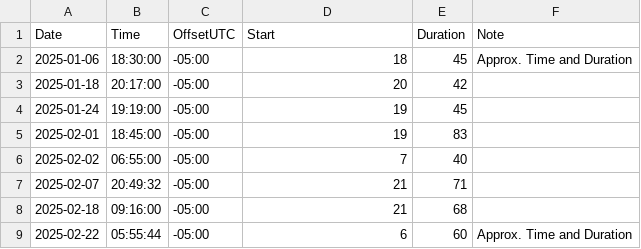
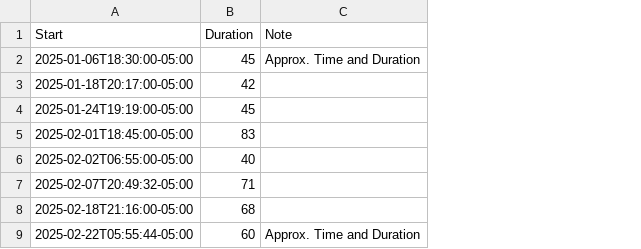
Before and after one commit to vsueiro/jmm629, a CSV file: 2025/spring/live-coding/bubble-timeline/mochi-seizures.csv, drawn as a sheet; removed rows and columns are numbered as before the commit, all else as after; the diff names each change by its address in the sheet, - before the commit and + after, or states it on an @@ line.

Commit message:
Add offset, border, medication start line, and hour grid lines

```diff
--- a/2025/spring/live-coding/bubble-timeline/mochi-seizures.csv
+++ b/2025/spring/live-coding/bubble-timeline/mochi-seizures.csv
-column A (Date), rows 2-9: 2025-01-06 | 2025-01-18 | 2025-01-24 | 2025-02-01 | 2025-02-02 | 2025-02-07 | 2025-02-18 | 2025-02-22
-column B (Time), rows 2-9: 18:30:00 | 20:17:00 | 19:19:00 | 18:45:00 | 06:55:00 | 20:49:32 | 09:16:00 | 05:55:44
-column C (OffsetUTC), rows 2-9: all -05:00
-A2 (Start): 18
+A2 (Start): 2025-01-06T18:30:00-05:00
-A3 (Start): 20
+A3 (Start): 2025-01-18T20:17:00-05:00
-A4 (Start): 19
+A4 (Start): 2025-01-24T19:19:00-05:00
-A5 (Start): 19
+A5 (Start): 2025-02-01T18:45:00-05:00
-A6 (Start): 7
+A6 (Start): 2025-02-02T06:55:00-05:00
-A7 (Start): 21
+A7 (Start): 2025-02-07T20:49:32-05:00
-A8 (Start): 21
+A8 (Start): 2025-02-18T21:16:00-05:00
-A9 (Start): 6
+A9 (Start): 2025-02-22T05:55:44-05:00
```
Also changed, not shown: 3 other files.
